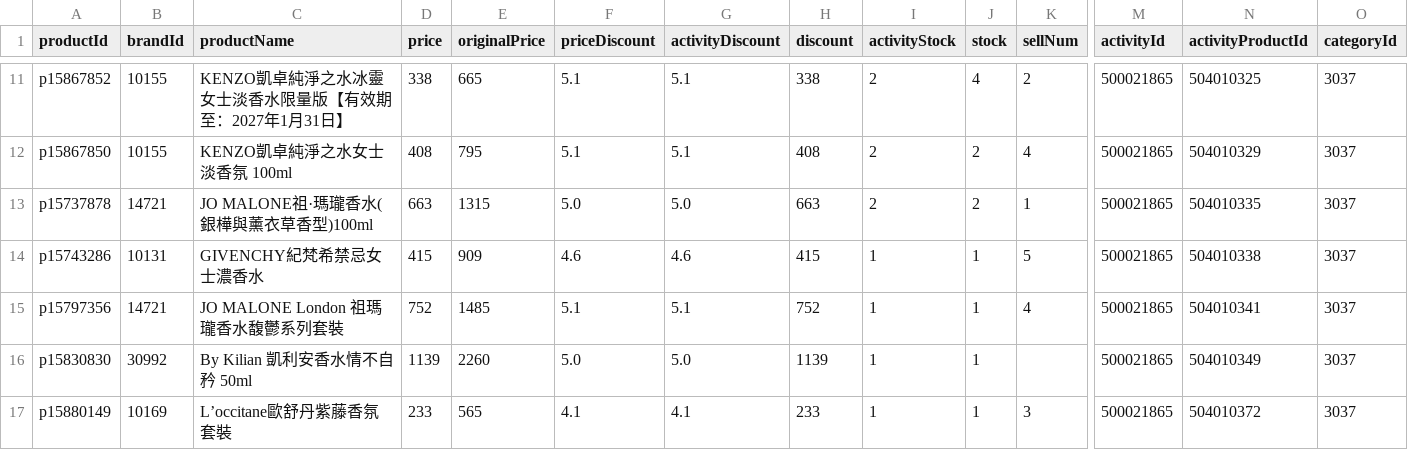
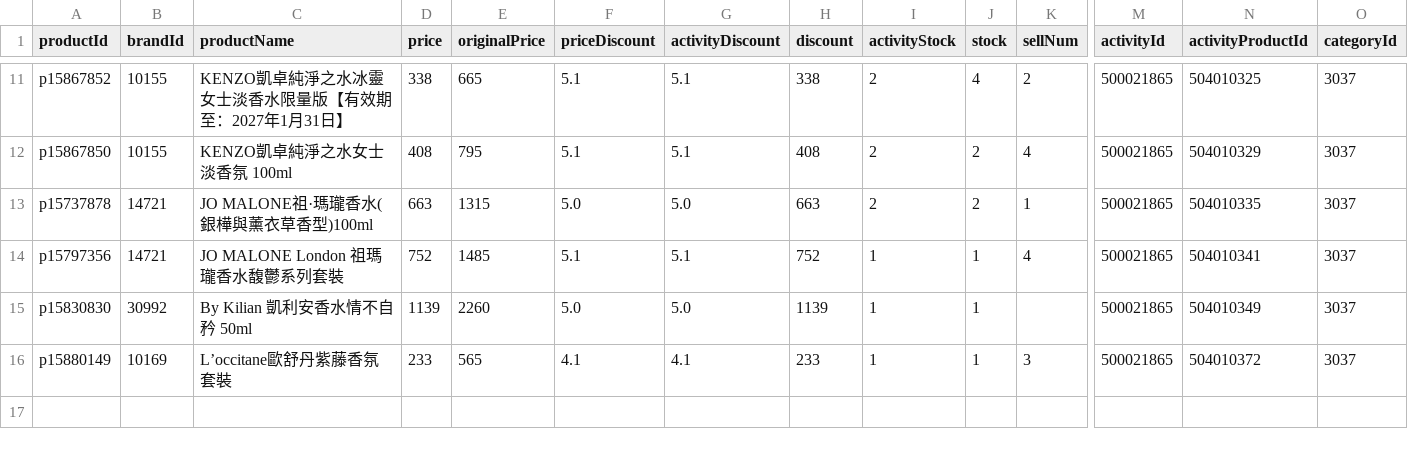
Before and after one commit to sophia-zhang-qwq/cdf-tracker, a CSV file: clearance/clearance_perfume.csv, drawn as a sheet; only a part is shown, gaps mark what is left out; rows hold the shown columns only; the diff names each change by its address in the sheet, - before the commit and + after, or states it on an @@ line.

```diff
--- a/clearance/clearance_perfume.csv
+++ b/clearance/clearance_perfume.csv
-row 14: p15743286 | 10131 | GIVENCHY紀梵希禁忌女士濃香水 | 415 | 909 | 4.6 | 4.6 | 415 | 1 | 1 | 5 | 500021865 | 504010338 | 3037
```
Also changed, not shown: clearance/clearance_skincare.csv, 1 other file.
